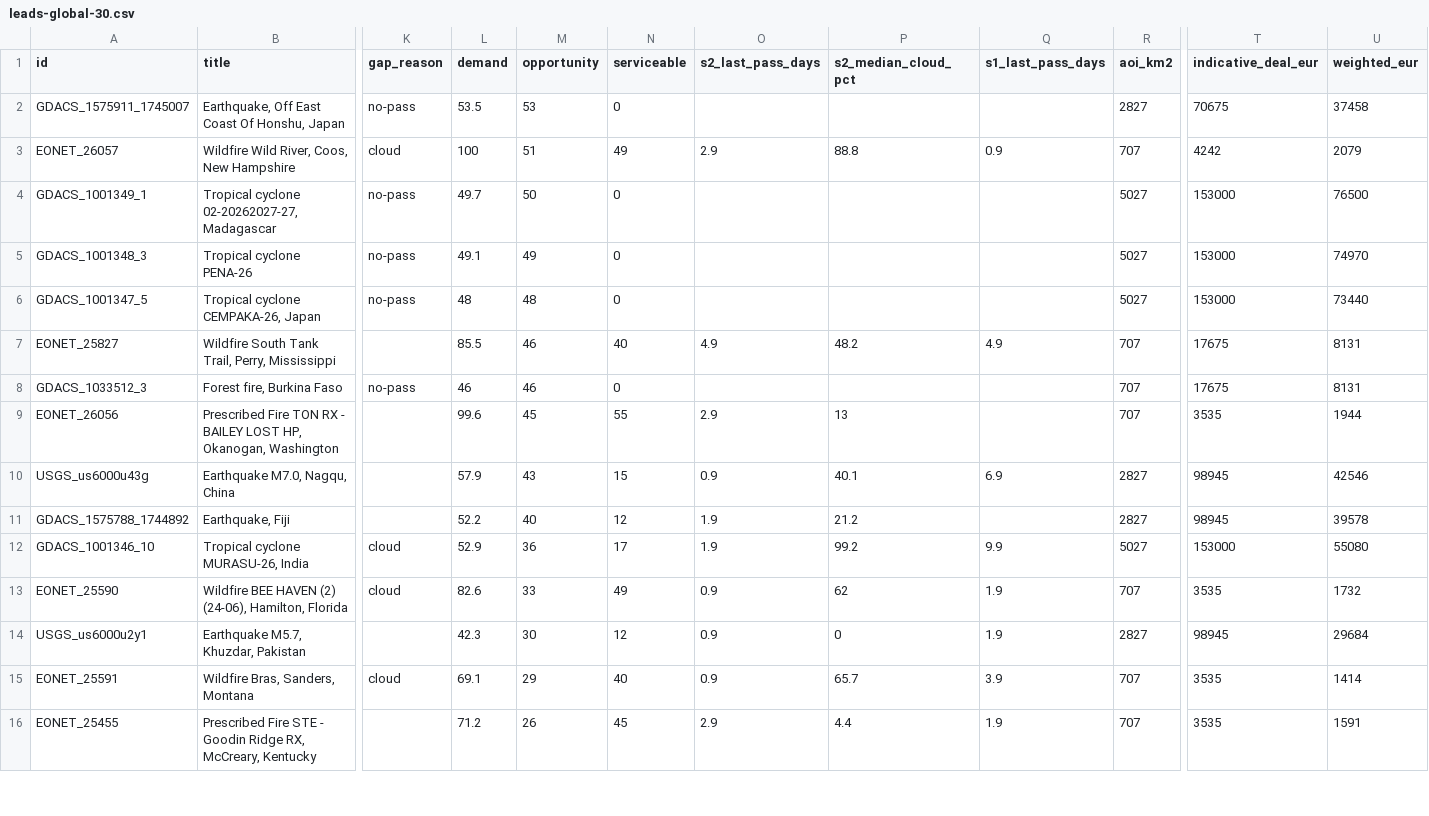
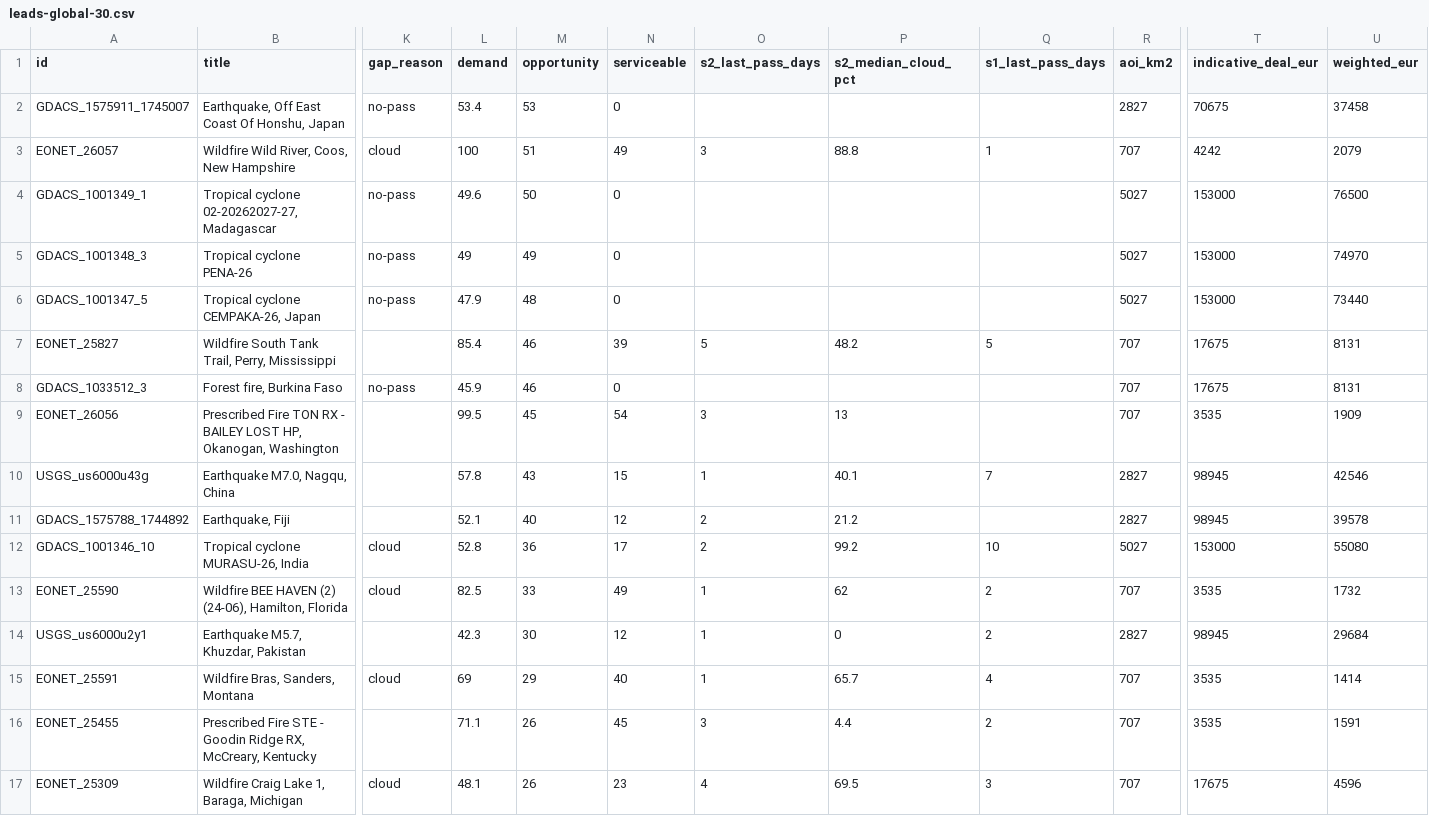
Before and after one commit to dchichorro/terrasignal, a CSV file: public/data/leads-global-30.csv, drawn as a sheet; only a part is shown, gaps mark what is left out; rows hold the shown columns only; the diff covers the shown part only; the diff names each change by its address in the sheet, - before the commit and + after, or states it on an @@ line.

```diff
--- a/public/data/leads-global-30.csv
+++ b/public/data/leads-global-30.csv
-L2 (demand): 53.5
+L2 (demand): 53.4
-O3 (s2_last_pass_days): 2.9
+O3 (s2_last_pass_days): 3
-Q3 (s1_last_pass_days): 0.9
+Q3 (s1_last_pass_days): 1
-L4 (demand): 49.7
+L4 (demand): 49.6
-L5 (demand): 49.1
+L5 (demand): 49
-L6 (demand): 48
+L6 (demand): 47.9
-L7 (demand): 85.5
+L7 (demand): 85.4
-N7 (serviceable): 40
+N7 (serviceable): 39
-O7 (s2_last_pass_days): 4.9
+O7 (s2_last_pass_days): 5
-Q7 (s1_last_pass_days): 4.9
+Q7 (s1_last_pass_days): 5
-L8 (demand): 46
+L8 (demand): 45.9
-L9 (demand): 99.6
+L9 (demand): 99.5
-N9 (serviceable): 55
+N9 (serviceable): 54
-O9 (s2_last_pass_days): 2.9
+O9 (s2_last_pass_days): 3
-U9 (weighted_eur): 1944
+U9 (weighted_eur): 1909
-L10 (demand): 57.9
+L10 (demand): 57.8
-O10 (s2_last_pass_days): 0.9
+O10 (s2_last_pass_days): 1
-Q10 (s1_last_pass_days): 6.9
+Q10 (s1_last_pass_days): 7
-L11 (demand): 52.2
+L11 (demand): 52.1
-O11:O12 (s2_last_pass_days): 1.9
+O11:O12 (s2_last_pass_days): 2
-L12 (demand): 52.9
+L12 (demand): 52.8
-Q12 (s1_last_pass_days): 9.9
+Q12 (s1_last_pass_days): 10
-L13 (demand): 82.6
+L13 (demand): 82.5
-O13:O15 (s2_last_pass_days): 0.9
+O13:O15 (s2_last_pass_days): 1
-Q13:Q14 (s1_last_pass_days): 1.9
+Q13:Q14 (s1_last_pass_days): 2
-L15 (demand): 69.1
+L15 (demand): 69
-Q15 (s1_last_pass_days): 3.9
+Q15 (s1_last_pass_days): 4
-L16 (demand): 71.2
+L16 (demand): 71.1
-O16 (s2_last_pass_days): 2.9
+O16 (s2_last_pass_days): 3
-Q16 (s1_last_pass_days): 1.9
+Q16 (s1_last_pass_days): 2
+row 17: EONET_25309 | Wildfire Craig Lake 1, Baraga, Michigan | cloud | 48.1 | 26 | 23 | 4 | 69.5 | 3 | 707 | 17675 | 4596
```
Also changed, not shown: 1 removed row and 37 edited cells elsewhere in this file, public/data/leads-eu-30.csv, public/data/leads-eu-45.csv, 10 other files.
